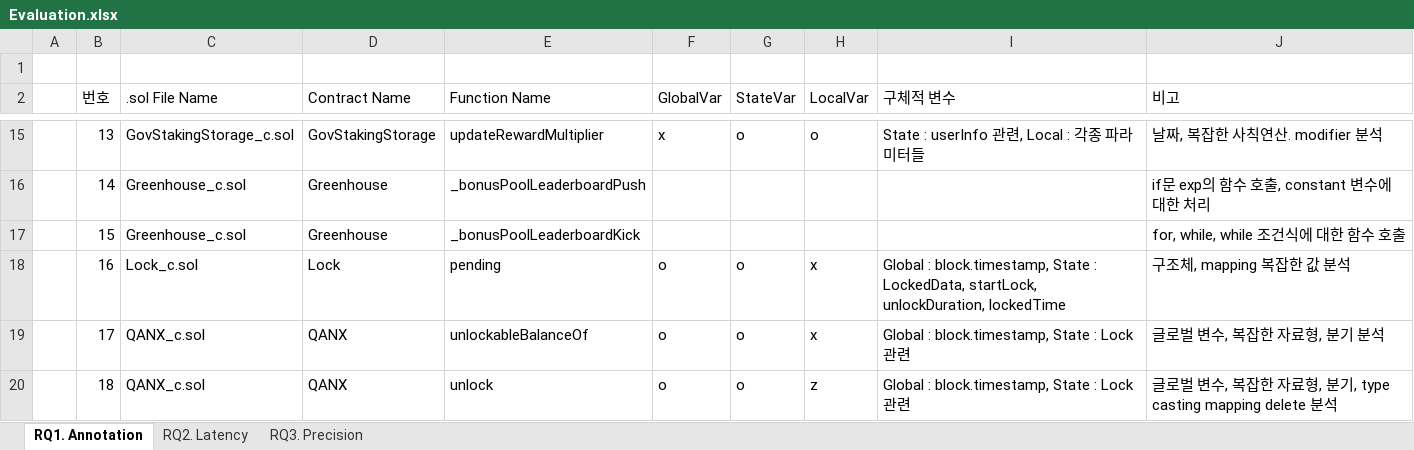
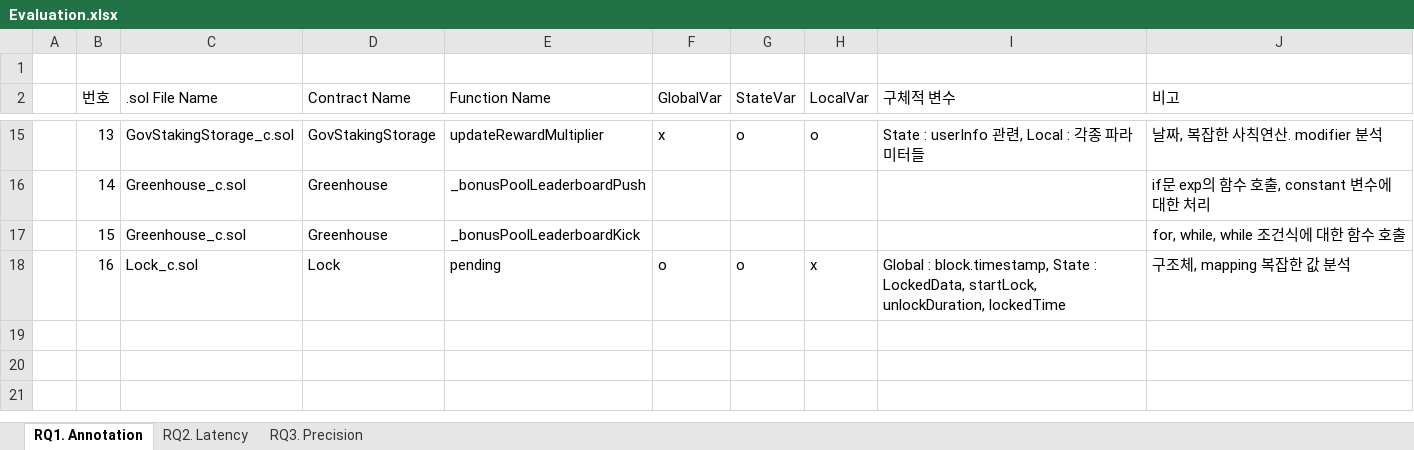
Before and after one commit to iwwyou/SolDebug, an Excel workbook: dataset/Evaluation.xlsx, sheet RQ1. Annotation, drawn as a sheet; only a part is shown, gaps mark what is left out; values as stored, in another font and other column widths than the file's, no borders; the diff names each change by its address in the sheet, - before the commit and + after, or states it on an @@ line.

```diff
--- a/dataset/Evaluation.xlsx (sheet RQ1. Annotation)
+++ b/dataset/Evaluation.xlsx (sheet RQ1. Annotation)
-row 19:  | 17 | QANX_c.sol | QANX | unlockableBalanceOf | o | o | x | Global : block.timestamp, State : Lock 관련 | 글로벌 변수, 복잡한 자료형, 분기 분석
-row 20:  | 18 | QANX_c.sol | QANX | unlock | o | o | z | Global : block.timestamp, State : Lock 관련 | 글로벌 변수, 복잡한 자료형, 분기, type casting mapping delete 분석
```
Also changed, not shown: 5 other files.
